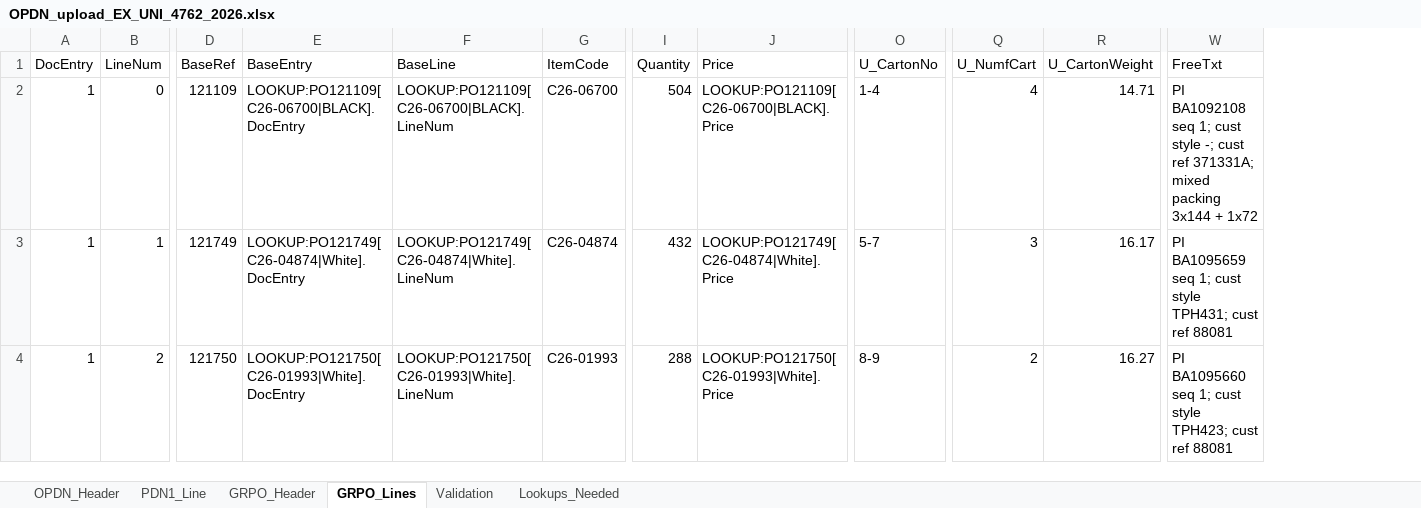
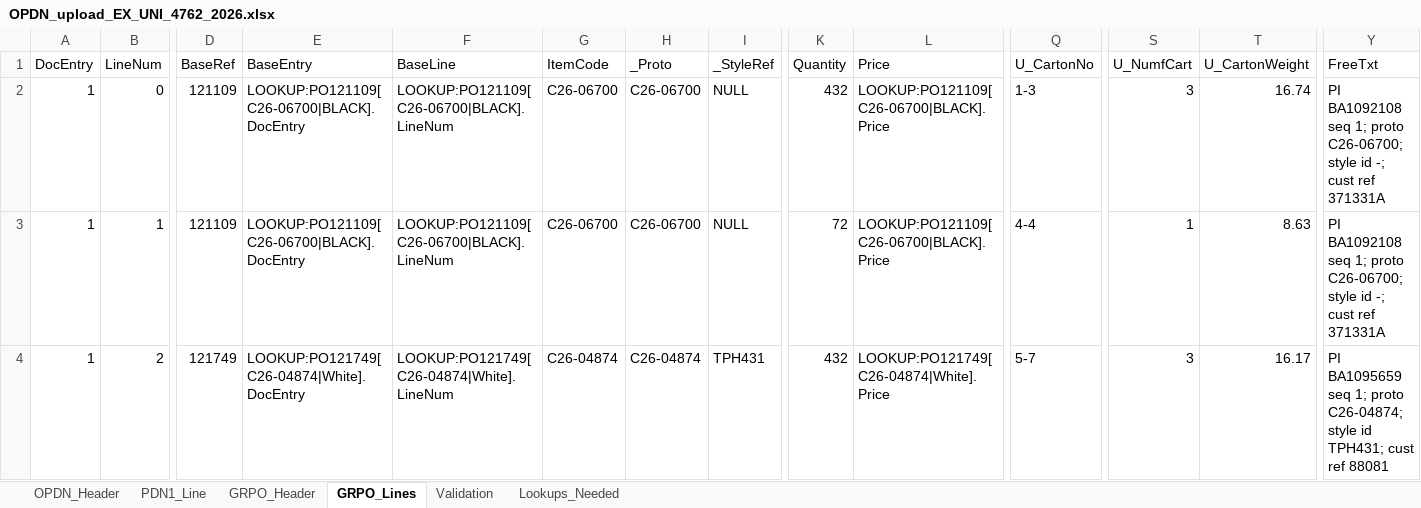
Before and after one commit to apfeifer-cdn/GRPO-agent, an Excel workbook: OPDN_upload_EX_UNI_4762_2026.xlsx, sheet GRPO_Lines, drawn as a sheet; only a part is shown, gaps mark what is left out; values as stored, in another font and other column widths than the file's, no borders; 1 other sheet too large or unreadable and not compared; addresses are those after the commit; the diff covers the shown part only; the diff names each change by its address in the sheet, - before the commit and + after, or states it on an @@ line.

Commit message:
Add files via upload

```diff
--- a/OPDN_upload_EX_UNI_4762_2026.xlsx (sheet GRPO_Lines)
+++ b/OPDN_upload_EX_UNI_4762_2026.xlsx (sheet GRPO_Lines)
+column H (_Proto), rows 2-4: C26-06700 | C26-06700 | C26-04874
+column I (_StyleRef), rows 2-4: NULL | NULL | TPH431
-K2 (Quantity): 504
+K2 (Quantity): 432
-Q2 (U_CartonNo): 1-4
+Q2 (U_CartonNo): 1-3
-S2 (U_NumfCart): 4
+S2 (U_NumfCart): 3
-T2 (U_CartonWeight): 14.71
+T2 (U_CartonWeight): 16.74
-Y2 (FreeTxt): …seq 1; cust style -; cust ref 371331A; mixed packing 3x144 + 1x72
+Y2 (FreeTxt): …seq 1; proto C26-06700; style id -; cust ref 371331A
-D3 (BaseRef): 121749
+D3 (BaseRef): 121109
-E3 (BaseEntry): LOOKUP:PO121749[C26-04874|White].DocEntry
+E3 (BaseEntry): LOOKUP:PO121109[C26-06700|BLACK].DocEntry
-F3 (BaseLine): LOOKUP:PO121749[C26-04874|White].LineNum
+F3 (BaseLine): LOOKUP:PO121109[C26-06700|BLACK].LineNum
-G3 (ItemCode): C26-04874
+G3 (ItemCode): C26-06700
-K3 (Quantity): 432
+K3 (Quantity): 72
-L3 (Price): LOOKUP:PO121749[C26-04874|White].Price
+L3 (Price): LOOKUP:PO121109[C26-06700|BLACK].Price
-Q3 (U_CartonNo): 5-7
+Q3 (U_CartonNo): 4-4
-S3 (U_NumfCart): 3
+S3 (U_NumfCart): 1
-T3 (U_CartonWeight): 16.17
+T3 (U_CartonWeight): 8.63
-Y3 (FreeTxt): PI BA1095659 seq 1; cust style TPH431; cust ref 88081
+Y3 (FreeTxt): PI BA1092108 seq 1; proto C26-06700; style id -; cust ref 371331A
-D4 (BaseRef): 121750
+D4 (BaseRef): 121749
-E4 (BaseEntry): LOOKUP:PO121750[C26-01993|White].DocEntry
+E4 (BaseEntry): LOOKUP:PO121749[C26-04874|White].DocEntry
-F4 (BaseLine): LOOKUP:PO121750[C26-01993|White].LineNum
+F4 (BaseLine): LOOKUP:PO121749[C26-04874|White].LineNum
-G4 (ItemCode): C26-01993
+G4 (ItemCode): C26-04874
-K4 (Quantity): 288
+K4 (Quantity): 432
-L4 (Price): LOOKUP:PO121750[C26-01993|White].Price
+L4 (Price): LOOKUP:PO121749[C26-04874|White].Price
-Q4 (U_CartonNo): 8-9
+Q4 (U_CartonNo): 5-7
-S4 (U_NumfCart): 2
+S4 (U_NumfCart): 3
-T4 (U_CartonWeight): 16.27
+T4 (U_CartonWeight): 16.17
-Y4 (FreeTxt): PI BA1095660 seq 1; cust style TPH423; cust ref…
+Y4 (FreeTxt): PI BA1095659 seq 1; proto C26-04874; style id TPH431; cust ref…
```
Also changed, not shown: 1 added row and 395 edited cells elsewhere in this sheet, sheet Lookups_Needed, sheet Validation, OPDN_upload_EX_UNI_4763_2026.xlsx, OPDN_upload_EX_UNI_4764_2026.xlsx, 19 other files.
